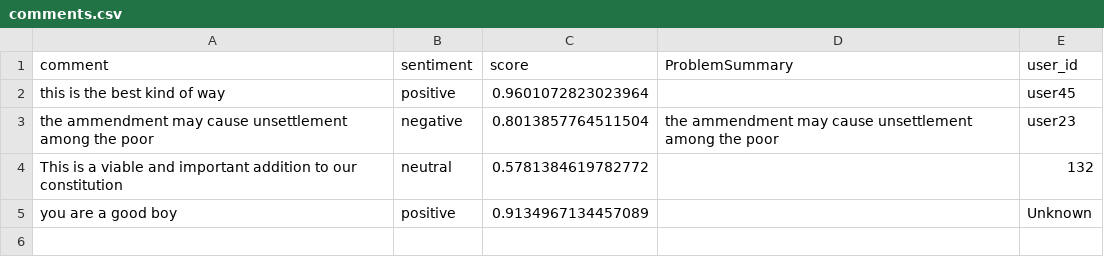
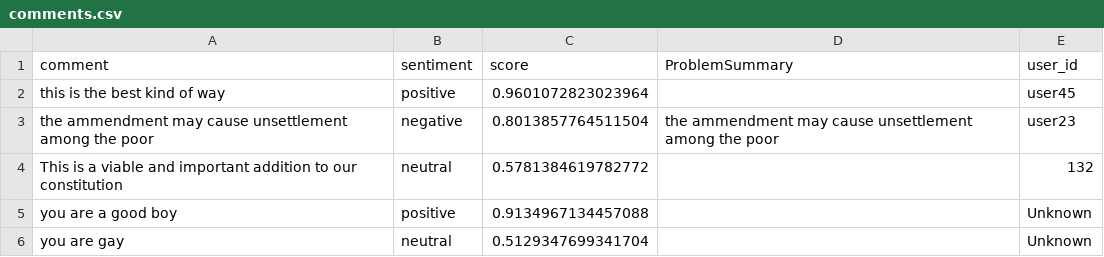
Before and after one commit to ivanho-git/commentanalysis, a CSV file: comments.csv, drawn as a sheet.

Commit message:
Update comments 2025-09-23 02:13:55.065090

```diff
--- a/comments.csv
+++ b/comments.csv
@@ -4,2 +4,3 @@ the ammendment may cause unsettlement among the poor ,negative,0.801385776451150
 This is a viable and important addition to our constitution ,neutral,0.5781384619782772,,132
-you are a good boy,positive,0.9134967134457089,,Unknown
+you are a good boy,positive,0.9134967134457088,,Unknown
+you are gay,neutral,0.5129347699341704,,Unknown
```
